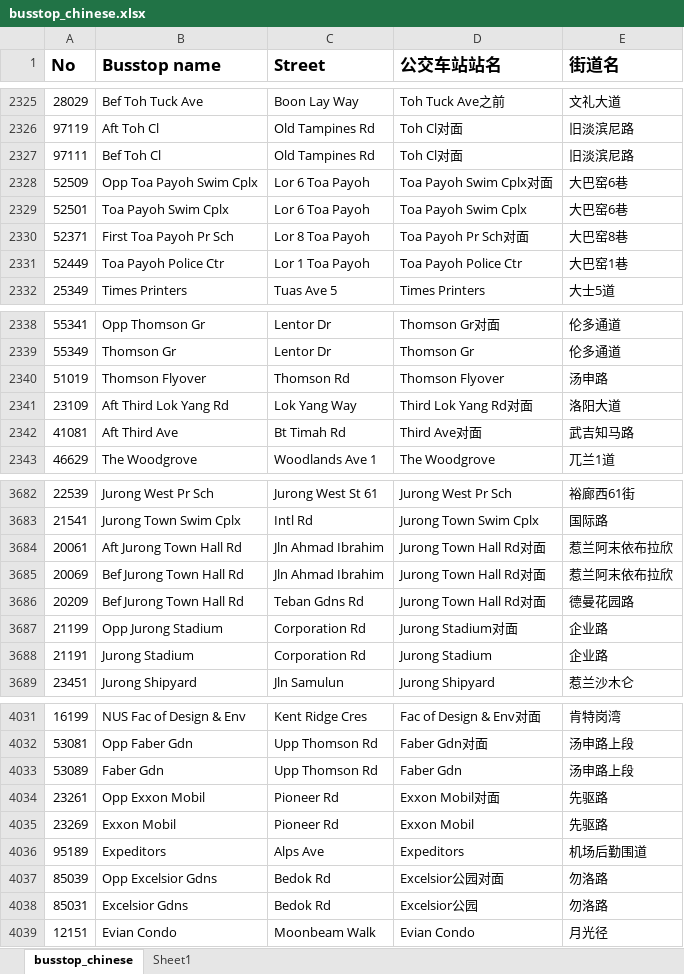
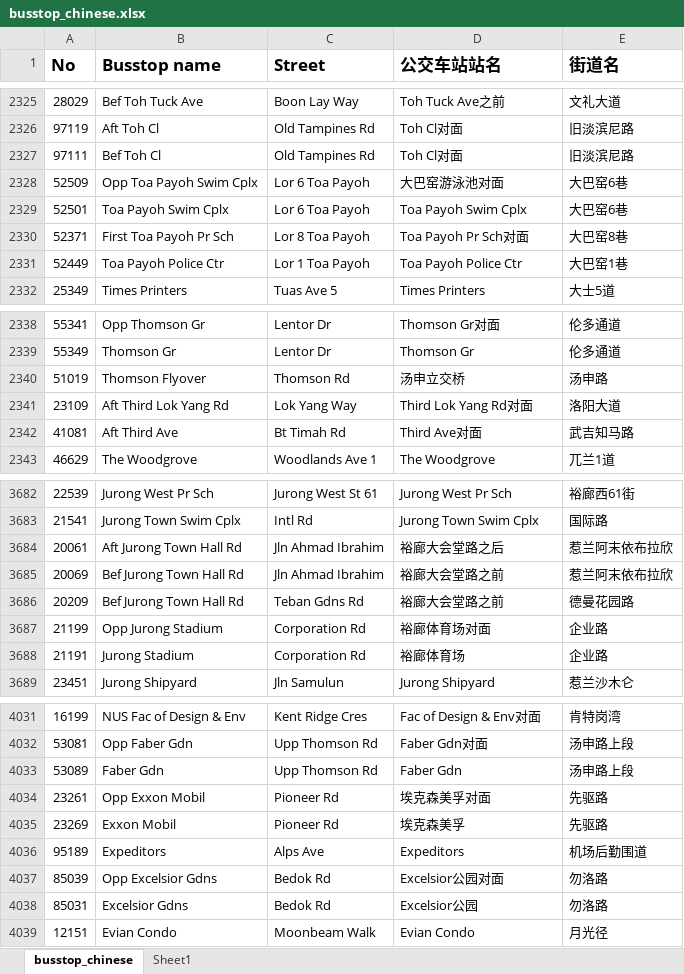
Before and after one commit to jiangnanq/sgbusstop, an Excel workbook: inputdata/busstop_chinese.xlsx, sheet busstop_chinese, drawn as a sheet; only a part is shown, gaps mark what is left out; values as stored, in another font and other column widths than the file's, no borders; the diff names each change by its address in the sheet, - before the commit and + after, or states it on an @@ line.

```diff
--- a/inputdata/busstop_chinese.xlsx (sheet busstop_chinese)
+++ b/inputdata/busstop_chinese.xlsx (sheet busstop_chinese)
-D2328 (公交车站站名): Toa Payoh Swim Cplx对面
+D2328 (公交车站站名): 大巴窑游泳池对面
-D2340 (公交车站站名): Thomson Flyover
+D2340 (公交车站站名): 汤申立交桥
-D3684 (公交车站站名): Jurong Town Hall Rd对面
+D3684 (公交车站站名): 裕廊大会堂路之后
-D3685:D3686 (公交车站站名): Jurong Town Hall Rd对面
+D3685:D3686 (公交车站站名): 裕廊大会堂路之前
-D3687 (公交车站站名): Jurong Stadium对面
+D3687 (公交车站站名): 裕廊体育场对面
-D3688 (公交车站站名): Jurong Stadium
+D3688 (公交车站站名): 裕廊体育场
-D4034 (公交车站站名): Exxon Mobil对面
+D4034 (公交车站站名): 埃克森美孚对面
-D4035 (公交车站站名): Exxon Mobil
+D4035 (公交车站站名): 埃克森美孚
```
Also changed, not shown: inputdata/MRT.xlsx, 13 other files.
